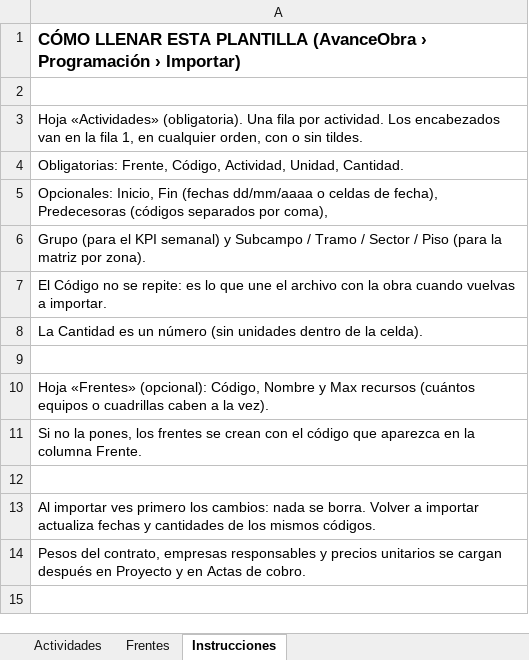
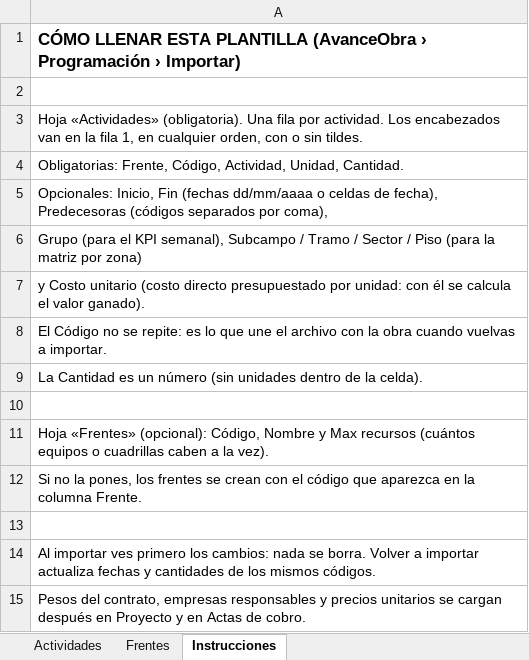
Before and after one commit to eddiecarde/avanceobra, an Excel workbook: docs/Plantilla-importar-actividades.xlsx, sheet Instrucciones, drawn as a sheet; values as stored, in another font and other column widths than the file's, no borders; the diff names each change by its address in the sheet, - before the commit and + after, or states it on an @@ line.

```diff
--- a/docs/Plantilla-importar-actividades.xlsx (sheet Instrucciones)
+++ b/docs/Plantilla-importar-actividades.xlsx (sheet Instrucciones)
-A6: …el KPI semanal) y Subcampo / Tramo / Sector / Piso (para la matriz por zona).
+A6: …el KPI semanal), Subcampo / Tramo / Sector / Piso (para la matriz por zona)
+row 7: y Costo unitario (costo directo presupuestado por unidad: con él se calcula el valor ganado).
```
Also changed, not shown: sheet Actividades, 16 other files.
